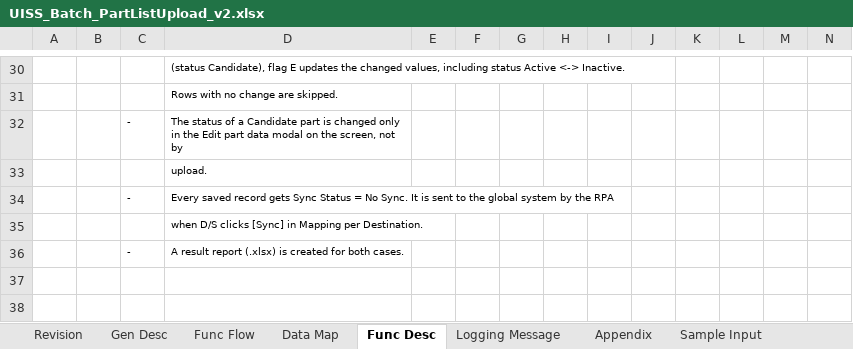
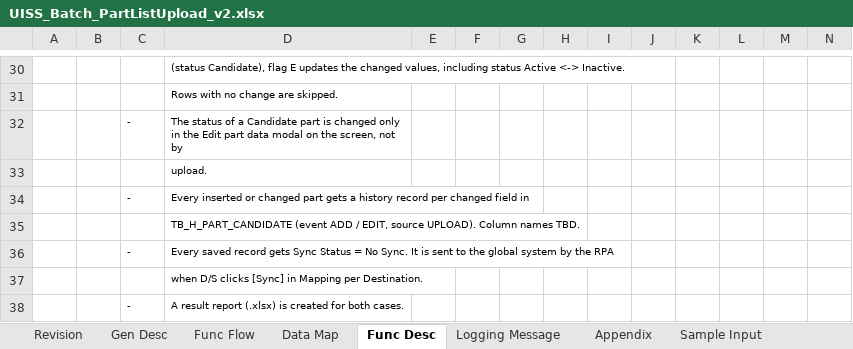
Before and after one commit to ivanrayhannn/crossdockpoc, an Excel workbook: UISS_Batch_PartListUpload_v2.xlsx, sheet Func Desc, drawn as a sheet; only a part is shown, gaps mark what is left out; values as stored, in another font and other column widths than the file's, no borders; rows hold the shown columns only; the diff names each change by its address in the sheet, - before the commit and + after, or states it on an @@ line.

```diff
--- a/UISS_Batch_PartListUpload_v2.xlsx (sheet Func Desc)
+++ b/UISS_Batch_PartListUpload_v2.xlsx (sheet Func Desc)
+row 34:  |  | - | Every inserted or changed part gets a history record per changed field in
+row 35:  |  |  | TB_H_PART_CANDIDATE (event ADD / EDIT, source UPLOAD). Column names TBD.
```
Also changed, not shown: sheet Data Map, sheet Gen Desc, UISS_Batch_MappingUpload.xlsx, 14 other files.
